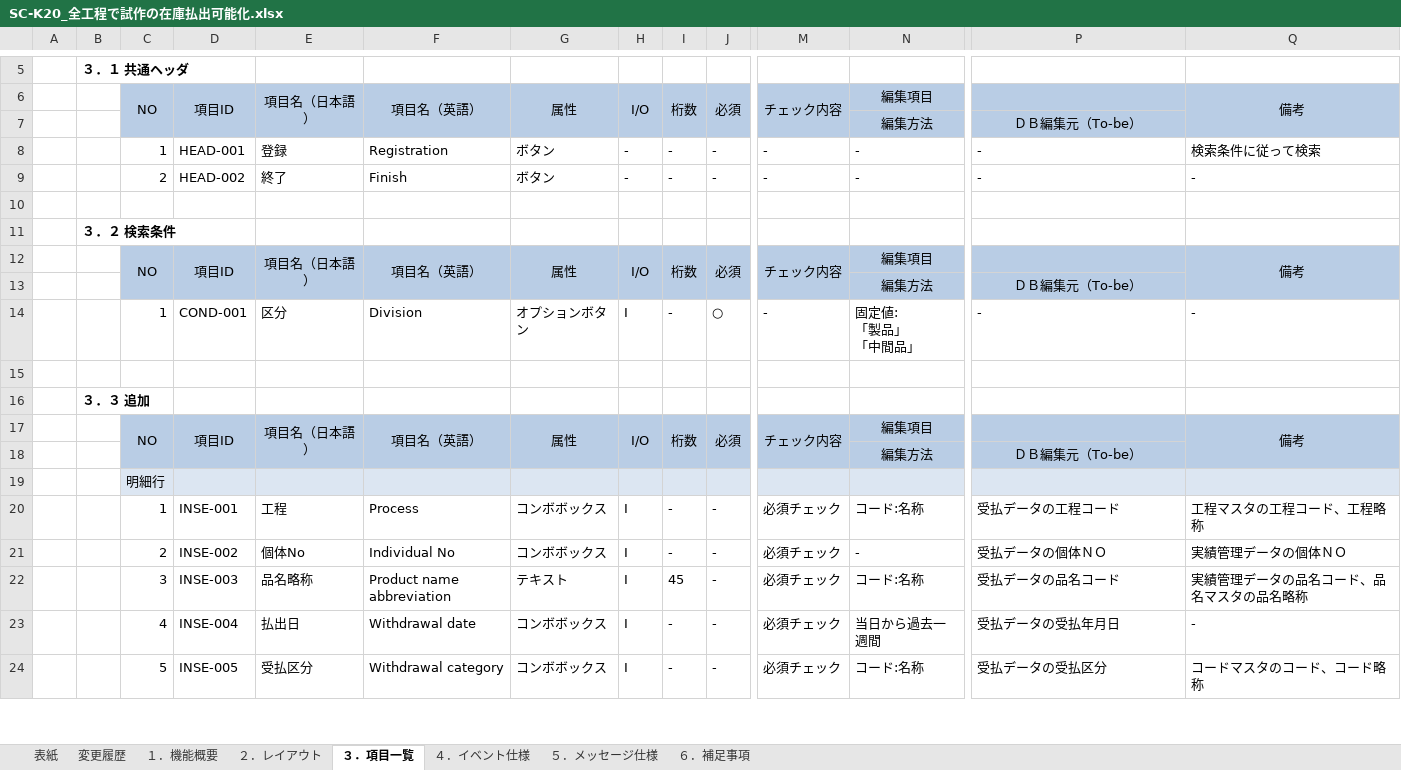
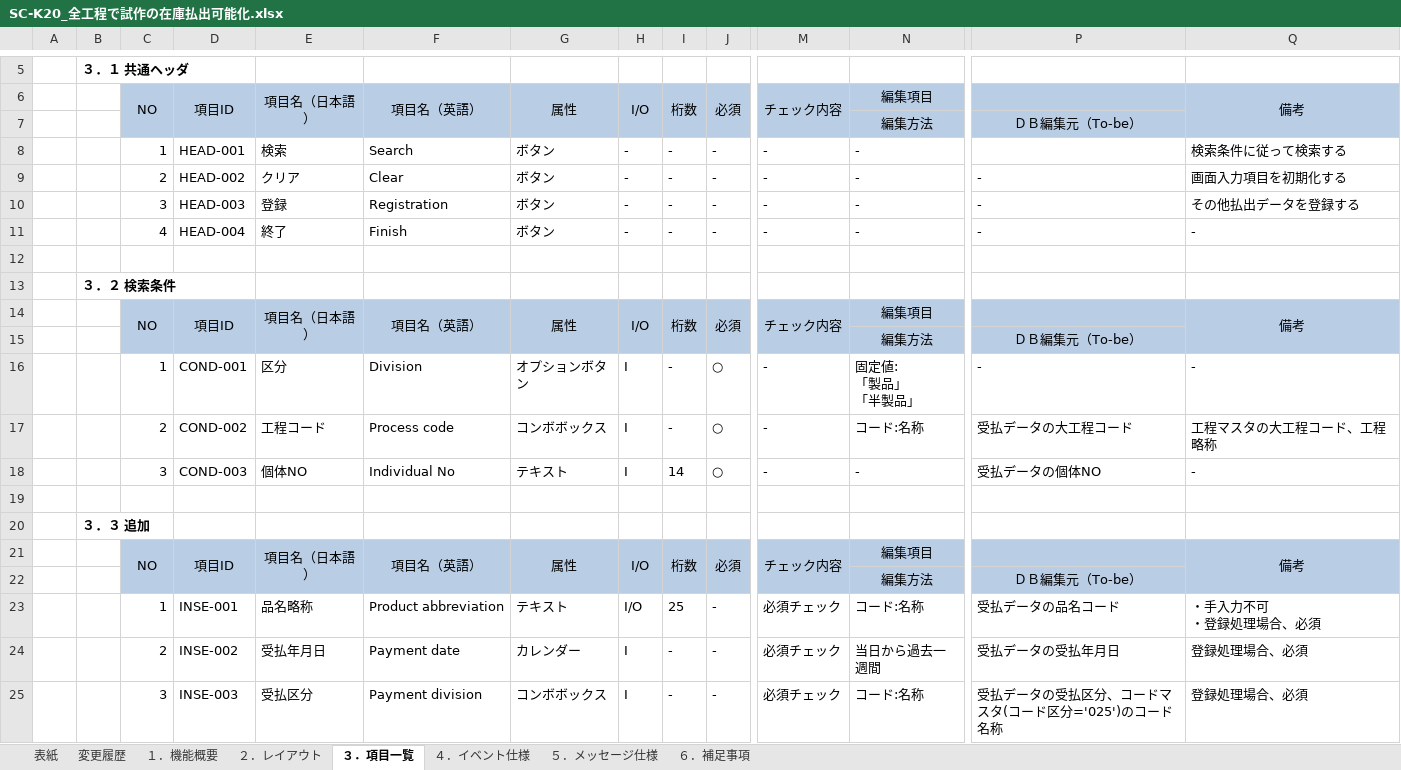
Before and after one commit to LeviDlflu/backdoor, an Excel workbook: 01_基本設計書/20200220リリース/SC-K20_全工程で試作の在庫払出可能化.xlsx, sheet ３．項目一覧, drawn as a sheet; only a part is shown, gaps mark what is left out; values as stored, in another font and other column widths than the file's, no borders; removed rows and columns are numbered as before the commit, all else as after; rows hold the shown columns only; ↵ is a line break in a cell; the diff covers the shown part only; the diff names each change by its address in the sheet, - before the commit and + after, or states it on an @@ line.

```diff
--- a/01_基本設計書/20200220リリース/SC-K20_全工程で試作の在庫払出可能化.xlsx (sheet ３．項目一覧)
+++ b/01_基本設計書/20200220リリース/SC-K20_全工程で試作の在庫払出可能化.xlsx (sheet ３．項目一覧)
+row 8:  |  | 1 | HEAD-001 | 検索 | Search | ボタン | - | - | - | - | - |  | 検索条件に従って検索する
+row 9:  |  | 2 | HEAD-002 | クリア | Clear | ボタン | - | - | - | - | - | - | 画面入力項目を初期化する
-C10: 1
+C10: 3
-D10: HEAD-001
+D10: HEAD-003
-Q10: 検索条件に従って検索
+Q10: その他払出データを登録する
-C11: 2
+C11: 4
-D11: HEAD-002
+D11: HEAD-004
-N16: 固定値: ↵ 「製品」 ↵ 「中間品」
+N16: 固定値: ↵ 「製品」 ↵ 「半製品」
+row 17:  |  | 2 | COND-002 | 工程コード | Process code | コンボボックス | I | - | ○ | - | コード:名称 | 受払データの大工程コード | 工程マスタの大工程コード、工程略称
+row 18:  |  | 3 | COND-003 | 個体NO | Individual No | テキスト | I | 14 | ○ | - | - | 受払データの個体NO | -
-row 19:  |  | 明細行
-row 20:  |  | 1 | INSE-001 | 工程 | Process | コンボボックス | I | - | - | 必須チェック | コード:名称 | 受払データの工程コード | 工程マスタの工程コード、工程略称
-row 21:  |  | 2 | INSE-002 | 個体No | Individual No | コンボボックス | I | - | - | 必須チェック | - | 受払データの個体ＮＯ | 実績管理データの個体ＮＯ
-C23: 3
+C23: 1
-D23: INSE-003
+D23: INSE-001
-F23: Product name abbreviation
+F23: Product abbreviation
-H23: I
+H23: I/O
-I23: 45
+I23: 25
-Q23: 実績管理データの品名コード、品名マスタの品名略称
+Q23: ・手入力不可 ↵ ・登録処理場合、必須
-C24: 4
+C24: 2
-D24: INSE-004
+D24: INSE-002
-E24: 払出日
+E24: 受払年月日
-F24: Withdrawal date
+F24: Payment date
-G24: コンボボックス
+G24: カレンダー
-Q24: -
+Q24: 登録処理場合、必須
-C25: 5
+C25: 3
-D25: INSE-005
+D25: INSE-003
-F25: Withdrawal category
+F25: Payment division
-P25: 受払データの受払区分
+P25: 受払データの受払区分、コードマスタ(コード区分='025')のコード名称
-Q25: コードマスタのコード、コード略称
+Q25: 登録処理場合、必須
```
Also changed, not shown: 16 edited cells elsewhere in this sheet, sheet ４．イベント仕様, sheet ５．メッセージ仕様, sheet １．機能概要, sheet ６．補足事項, charts or pictures, 01_基本設計書/20200220リリース/SC-K21A_工程別集計.xlsx, 01_基本設計書/20200220リリース/SC-K21B_品名別集計.xlsx, 2 other files.
